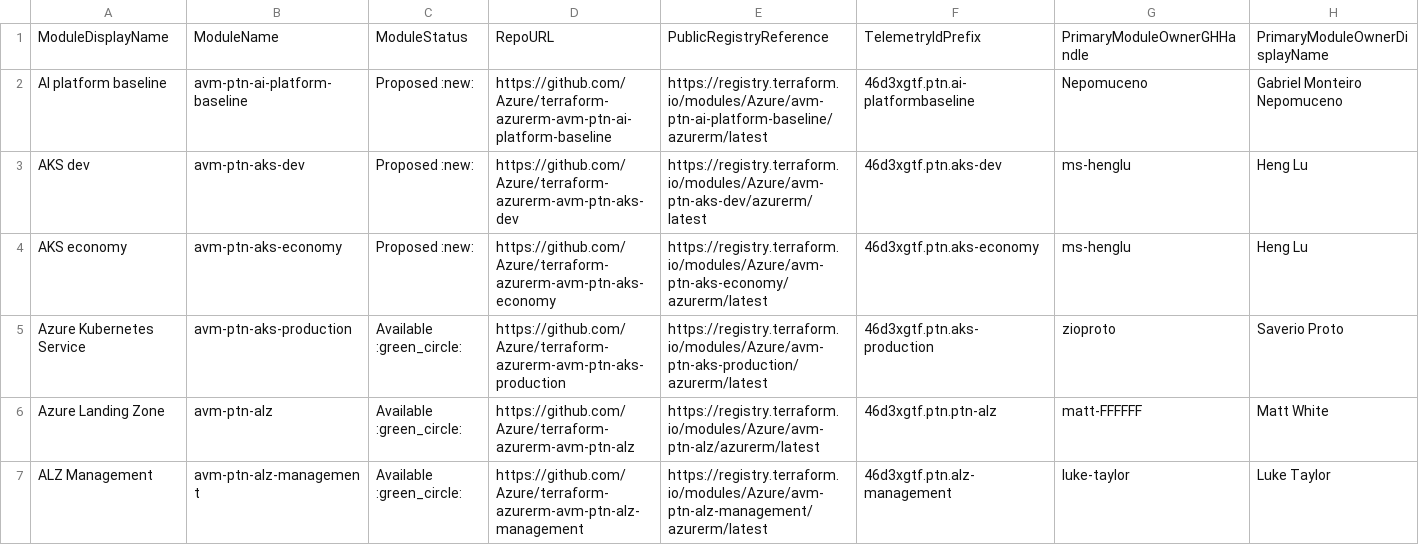
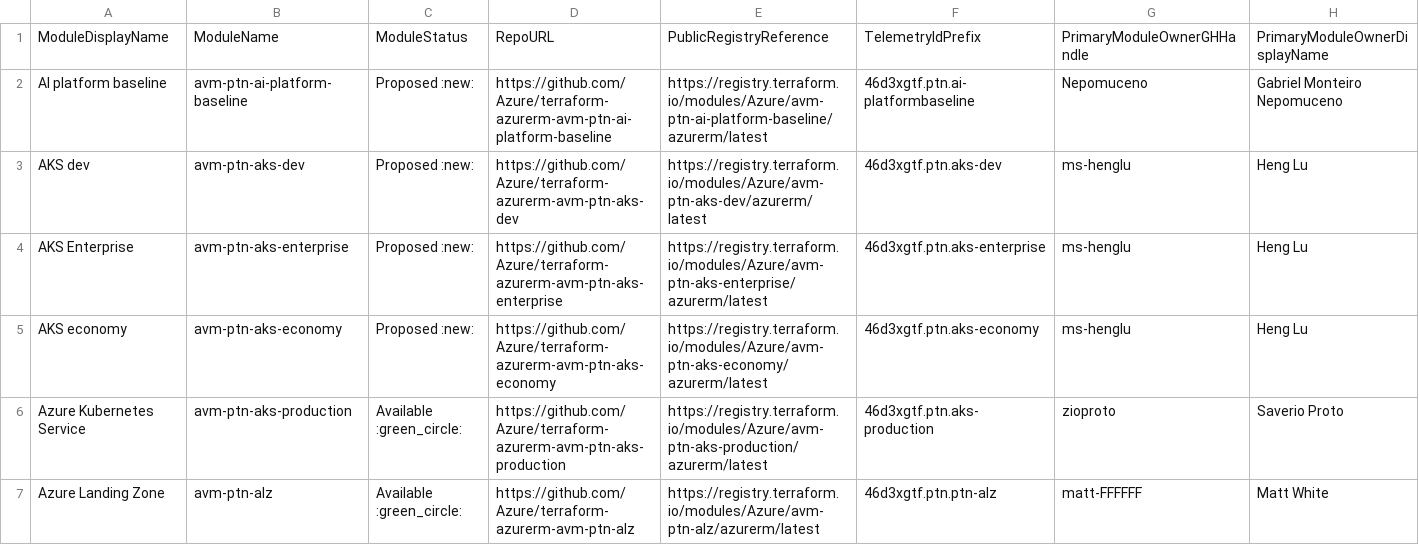
Before and after one commit to Azure/Azure-Verified-Modules, a CSV file: docs/static/module-indexes/TerraformPatternModules.csv, drawn as a sheet; only a part is shown; the shorter side is filled out with more unchanged rows; rows hold the shown columns only; the diff names each change by its address in the sheet, - before the commit and + after, or states it on an @@ line.

```diff
--- a/docs/static/module-indexes/TerraformPatternModules.csv
+++ b/docs/static/module-indexes/TerraformPatternModules.csv
+row 4: AKS Enterprise | avm-ptn-aks-enterprise | Proposed :new: | https://github.com/Azure/terraform-azurerm-avm-ptn-aks-enterprise | https://registry.terraform.io/modules/Azure/avm-ptn-aks-enterprise/azurerm/latest | 46d3xgtf.ptn.aks-enterprise | ms-henglu | Heng Lu
```
Also changed, not shown: docs/static/module-indexes/TerraformResourceModules.csv, docs/static/module-indexes/TerraformUtilityModules.csv.
